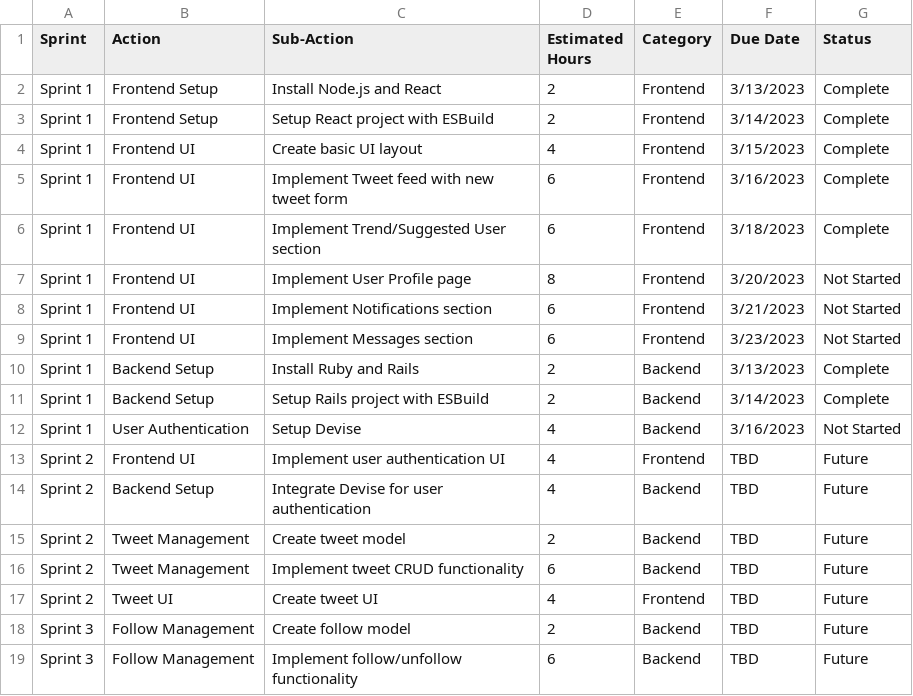
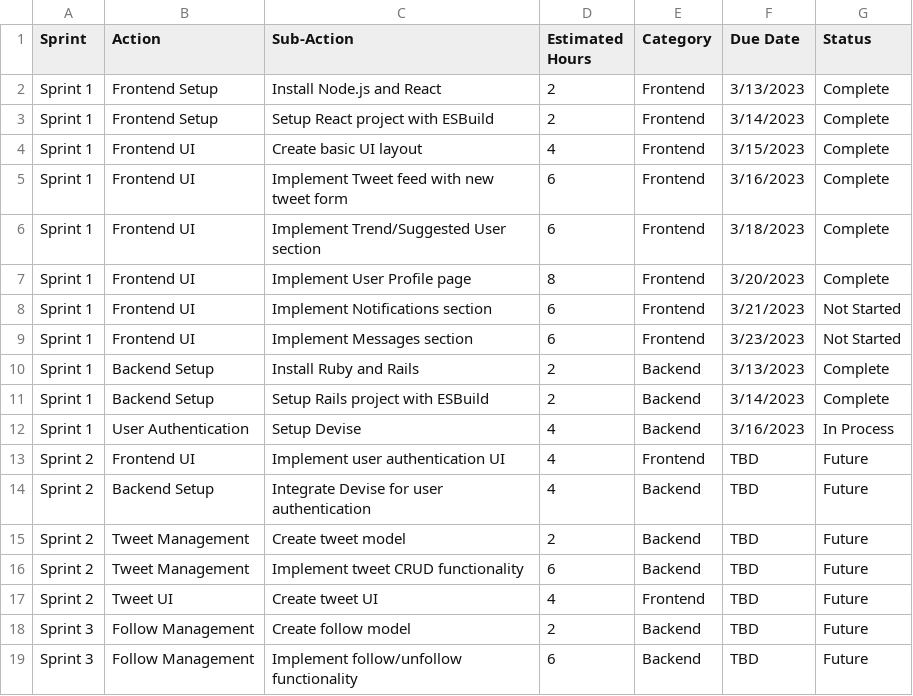
Before and after one commit to msburns24/twitter-clone, a CSV file: _project_management/timelines/timeline-20230316-revised-1.csv, drawn as a sheet; only a part is shown.

```diff
--- a/_project_management/timelines/timeline-20230316-revised-1.csv
+++ b/_project_management/timelines/timeline-20230316-revised-1.csv
@@ -6,3 +6,3 @@ Sprint 1,Frontend UI,Implement Tweet feed with new tweet form,6,Frontend,3/16/20
 Sprint 1,Frontend UI,Implement Trend/Suggested User section,6,Frontend,3/18/2023,Complete
-Sprint 1,Frontend UI,Implement User Profile page,8,Frontend,3/20/2023,Not Started
+Sprint 1,Frontend UI,Implement User Profile page,8,Frontend,3/20/2023,Complete
 Sprint 1,Frontend UI,Implement Notifications section,6,Frontend,3/21/2023,Not Started
@@ -11,3 +11,3 @@ Sprint 1,Backend Setup,Install Ruby and Rails,2,Backend,3/13/2023,Complete
 Sprint 1,Backend Setup,Setup Rails project with ESBuild,2,Backend,3/14/2023,Complete
-Sprint 1,User Authentication,Setup Devise,4,Backend,3/16/2023,Not Started
+Sprint 1,User Authentication,Setup Devise,4,Backend,3/16/2023,In Process
 Sprint 2,Frontend UI,Implement user authentication UI,4,Frontend,TBD,Future
```
Also changed, not shown: 4 other files.
